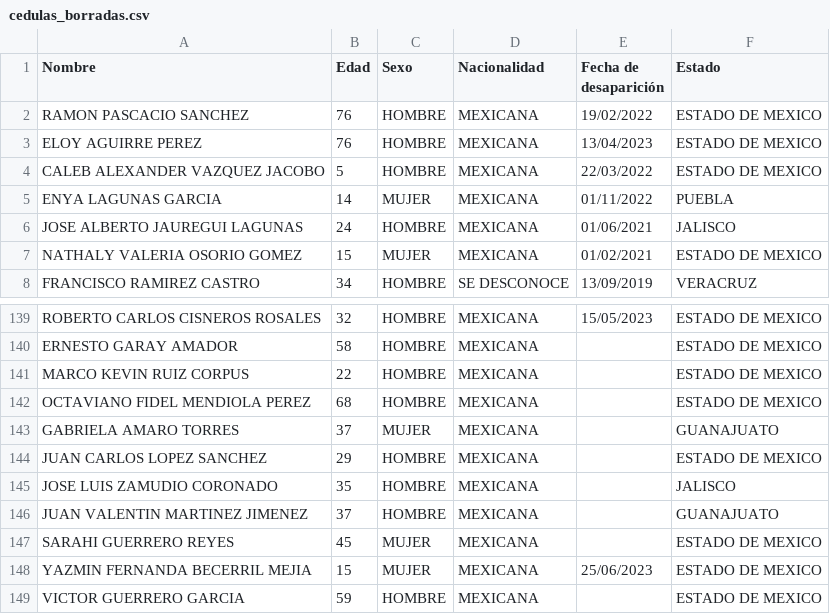
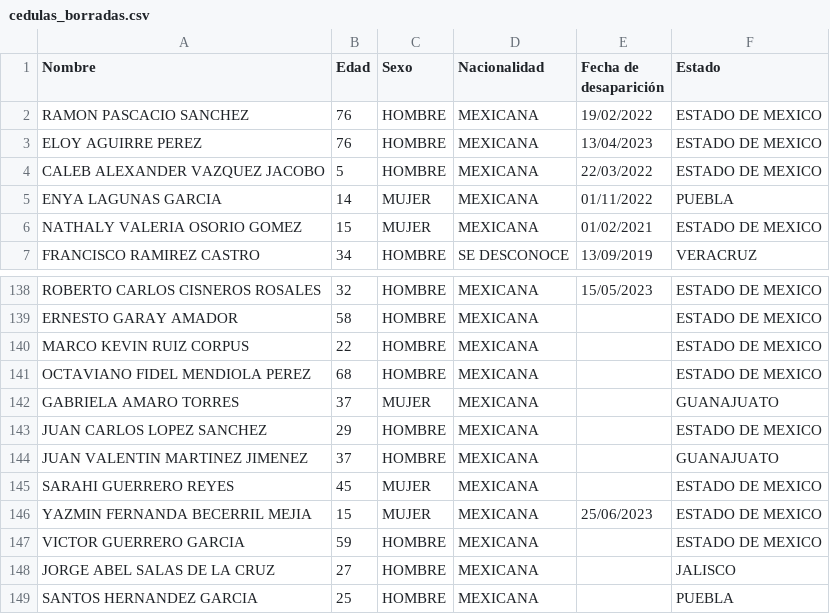
Before and after one commit to jolarove/cedulas, a CSV file: Datos/cedulas_borradas.csv, drawn as a sheet; only a part is shown, gaps mark what is left out; the shorter side is filled out with more unchanged rows.

```diff
--- a/Datos/cedulas_borradas.csv
+++ b/Datos/cedulas_borradas.csv
@@ -5,3 +5,2 @@ CALEB ALEXANDER VAZQUEZ JACOBO,5,HOMBRE,MEXICANA,22/03/2022,ESTADO DE MEXICO
 ENYA LAGUNAS GARCIA,14,MUJER,MEXICANA,01/11/2022,PUEBLA
-JOSE ALBERTO JAUREGUI LAGUNAS,24,HOMBRE,MEXICANA,01/06/2021,JALISCO
 NATHALY VALERIA OSORIO GOMEZ,15,MUJER,MEXICANA,01/02/2021,ESTADO DE MEXICO
@@ -144,3 +143,2 @@ GABRIELA AMARO TORRES,37,MUJER,MEXICANA,,GUANAJUATO
 JUAN CARLOS LOPEZ SANCHEZ,29,HOMBRE,MEXICANA,,ESTADO DE MEXICO
-JOSE LUIS ZAMUDIO CORONADO,35,HOMBRE,MEXICANA,,JALISCO
 JUAN VALENTIN MARTINEZ JIMENEZ,37,HOMBRE,MEXICANA,,GUANAJUATO
```
Also changed, not shown: Datos/Estados/datos_cedulas_Puebla.csv, Datos/cedulas_borradas_nv_RNPDNO.csv, 7 other files.
